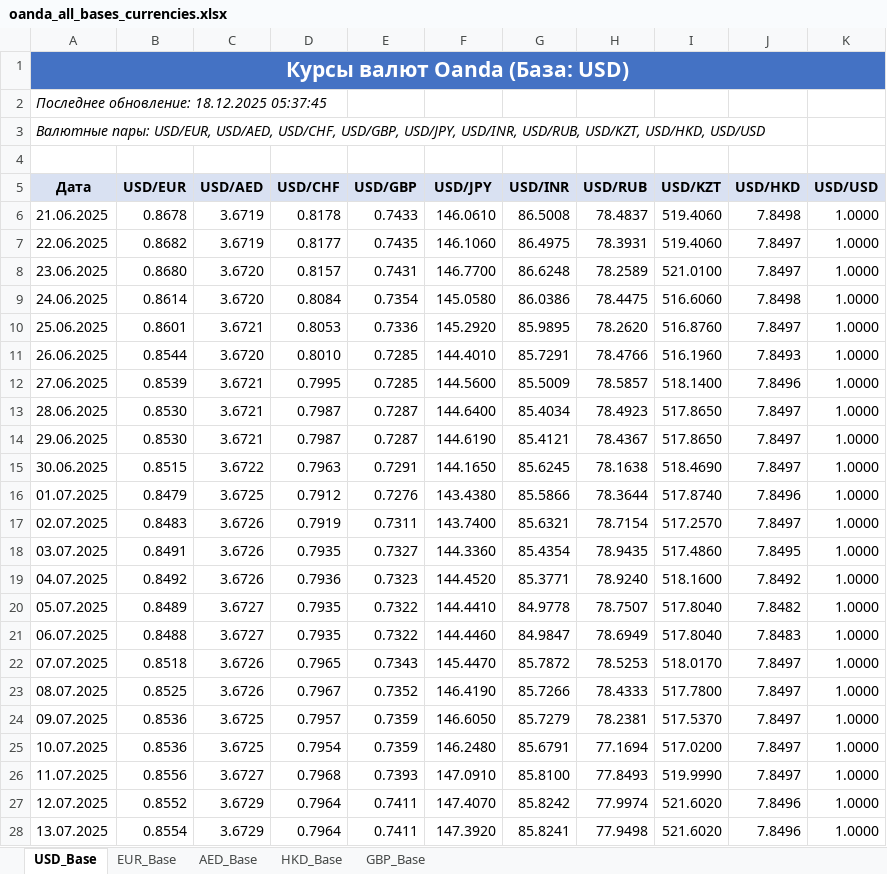
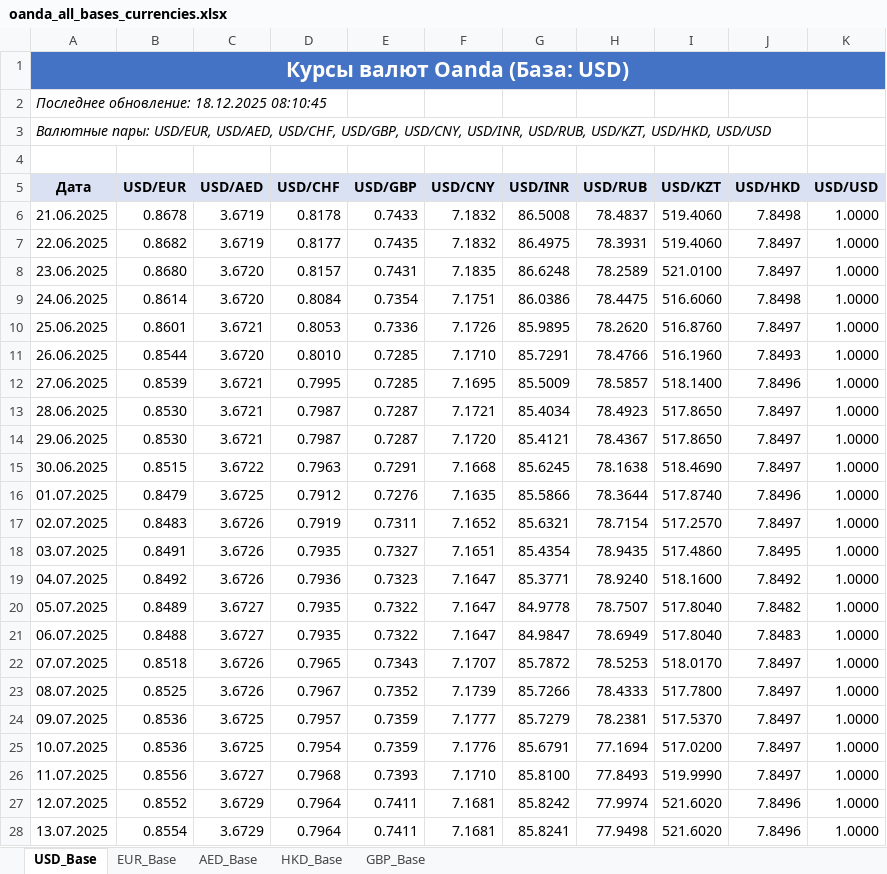
Before and after one commit to KMS-wq/123, an Excel workbook: oanda_all_bases_currencies.xlsx, sheet USD_Base, drawn as a sheet; only a part is shown; values as stored, in another font and other column widths than the file's, no borders; the diff covers the shown part only; the diff names each change by its address in the sheet, - before the commit and + after, or states it on an @@ line.

```diff
--- a/oanda_all_bases_currencies.xlsx (sheet USD_Base)
+++ b/oanda_all_bases_currencies.xlsx (sheet USD_Base)
-A2 (Дата): Последнее обновление: 18.12.2025 05:37:45
+A2 (Дата): Последнее обновление: 18.12.2025 08:10:45
-A3 (Дата): …USD/CHF, USD/GBP, USD/JPY, USD/INR, USD/RUB,…
+A3 (Дата): …USD/CHF, USD/GBP, USD/CNY, USD/INR, USD/RUB,…
-F5: USD/JPY
+F5: USD/CNY
-F6 (USD/CNY): 146.0610
+F6 (USD/CNY): 7.1832
-F7 (USD/CNY): 146.1060
+F7 (USD/CNY): 7.1832
-F8 (USD/CNY): 146.7700
+F8 (USD/CNY): 7.1835
-F9 (USD/CNY): 145.0580
+F9 (USD/CNY): 7.1751
-F10 (USD/CNY): 145.2920
+F10 (USD/CNY): 7.1726
-F11 (USD/CNY): 144.4010
+F11 (USD/CNY): 7.1710
-F12 (USD/CNY): 144.5600
+F12 (USD/CNY): 7.1695
-F13 (USD/CNY): 144.6400
+F13 (USD/CNY): 7.1721
-F14 (USD/CNY): 144.6190
+F14 (USD/CNY): 7.1720
-F15 (USD/CNY): 144.1650
+F15 (USD/CNY): 7.1668
-F16 (USD/CNY): 143.4380
+F16 (USD/CNY): 7.1635
-F17 (USD/CNY): 143.7400
+F17 (USD/CNY): 7.1652
-F18 (USD/CNY): 144.3360
+F18 (USD/CNY): 7.1651
-F19 (USD/CNY): 144.4520
+F19 (USD/CNY): 7.1647
-F20 (USD/CNY): 144.4410
+F20 (USD/CNY): 7.1647
-F21 (USD/CNY): 144.4460
+F21 (USD/CNY): 7.1647
-F22 (USD/CNY): 145.4470
+F22 (USD/CNY): 7.1707
-F23 (USD/CNY): 146.4190
+F23 (USD/CNY): 7.1739
-F24 (USD/CNY): 146.6050
+F24 (USD/CNY): 7.1777
-F25 (USD/CNY): 146.2480
+F25 (USD/CNY): 7.1776
-F26 (USD/CNY): 147.0910
+F26 (USD/CNY): 7.1710
-F27 (USD/CNY): 147.4070
+F27 (USD/CNY): 7.1681
-F28 (USD/CNY): 147.3920
+F28 (USD/CNY): 7.1681
```
Also changed, not shown: 157 edited cells elsewhere in this sheet, sheet AED_Base, sheet GBP_Base, sheet HKD_Base, sheet EUR_Base, 2 other files.
